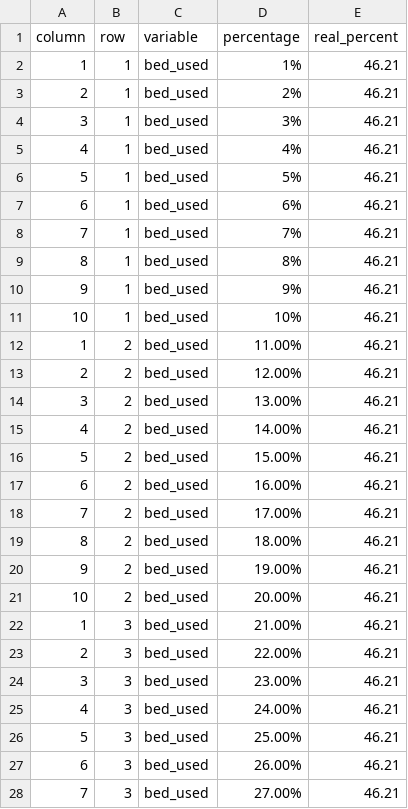
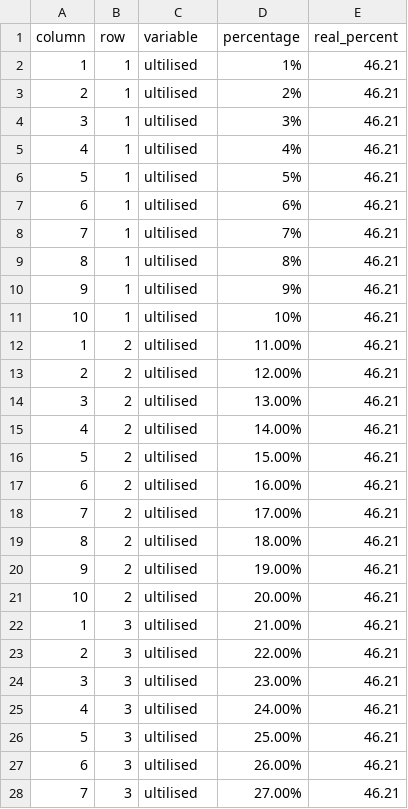
Before and after one commit to shauntan00/fit3179-data-visualisation-2, a CSV file: clean_data/beds_usage.csv, drawn as a sheet; only a part is shown; the diff covers the shown part only.

```diff
--- a/clean_data/beds_usage.csv
+++ b/clean_data/beds_usage.csv
@@ -1,28 +1,28 @@
 column,row,variable,percentage,real_percent
-1,1,bed_used,1%,46.21
-2,1,bed_used,2%,46.21
-3,1,bed_used,3%,46.21
-4,1,bed_used,4%,46.21
-5,1,bed_used,5%,46.21
-6,1,bed_used,6%,46.21
-7,1,bed_used,7%,46.21
-8,1,bed_used,8%,46.21
-9,1,bed_used,9%,46.21
-10,1,bed_used,10%,46.21
-1,2,bed_used,11.00%,46.21
-2,2,bed_used,12.00%,46.21
-3,2,bed_used,13.00%,46.21
-4,2,bed_used,14.00%,46.21
-5,2,bed_used,15.00%,46.21
-6,2,bed_used,16.00%,46.21
-7,2,bed_used,17.00%,46.21
-8,2,bed_used,18.00%,46.21
-9,2,bed_used,19.00%,46.21
-10,2,bed_used,20.00%,46.21
-1,3,bed_used,21.00%,46.21
-2,3,bed_used,22.00%,46.21
-3,3,bed_used,23.00%,46.21
-4,3,bed_used,24.00%,46.21
-5,3,bed_used,25.00%,46.21
-6,3,bed_used,26.00%,46.21
-7,3,bed_used,27.00%,46.21
+1,1,ultilised,1%,46.21
+2,1,ultilised,2%,46.21
+3,1,ultilised,3%,46.21
+4,1,ultilised,4%,46.21
+5,1,ultilised,5%,46.21
+6,1,ultilised,6%,46.21
+7,1,ultilised,7%,46.21
+8,1,ultilised,8%,46.21
+9,1,ultilised,9%,46.21
+10,1,ultilised,10%,46.21
+1,2,ultilised,11.00%,46.21
+2,2,ultilised,12.00%,46.21
+3,2,ultilised,13.00%,46.21
+4,2,ultilised,14.00%,46.21
+5,2,ultilised,15.00%,46.21
+6,2,ultilised,16.00%,46.21
+7,2,ultilised,17.00%,46.21
+8,2,ultilised,18.00%,46.21
+9,2,ultilised,19.00%,46.21
+10,2,ultilised,20.00%,46.21
+1,3,ultilised,21.00%,46.21
+2,3,ultilised,22.00%,46.21
+3,3,ultilised,23.00%,46.21
+4,3,ultilised,24.00%,46.21
+5,3,ultilised,25.00%,46.21
+6,3,ultilised,26.00%,46.21
+7,3,ultilised,27.00%,46.21
```
Also changed, not shown: 73 edited cells elsewhere in this file, clean_data/icu_usage.csv, clean_data/quactr_usage.csv, 14 other files.
